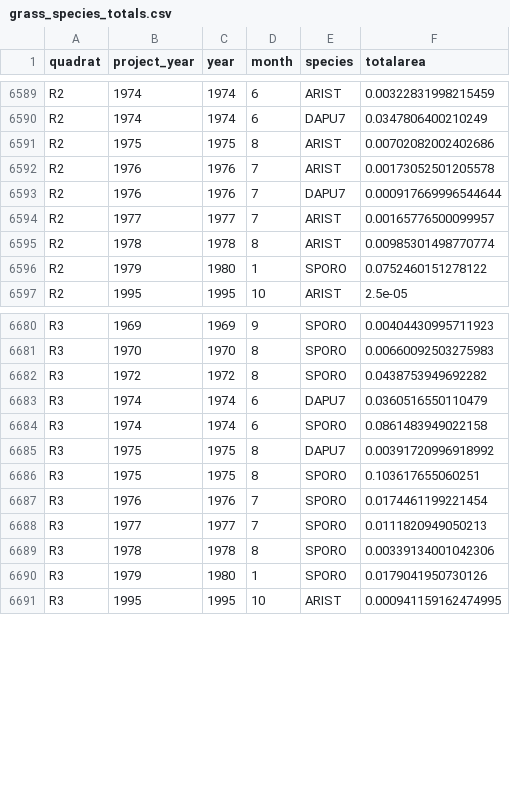
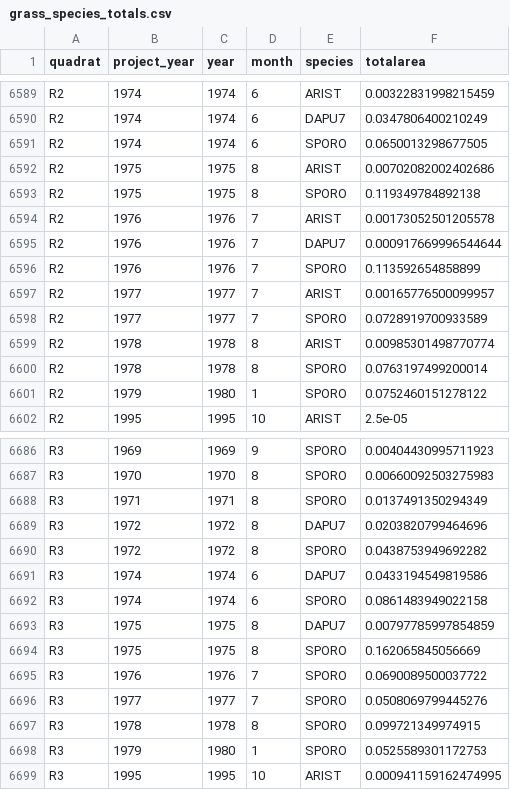
Before and after one commit to emchristensen/JRN_quadrat_timeseries, a CSV file: data/grass_species_totals.csv, drawn as a sheet; only a part is shown, gaps mark what is left out; the diff covers the shown part only.

```diff
--- a/data/grass_species_totals.csv
+++ b/data/grass_species_totals.csv
@@ -6590,7 +6590,12 @@
 "R2","1974",1974,6,"DAPU7",0.0347806400210249
+"R2","1974",1974,6,"SPORO",0.0650013298677505
 "R2","1975",1975,8,"ARIST",0.00702082002402686
+"R2","1975",1975,8,"SPORO",0.119349784892138
 "R2","1976",1976,7,"ARIST",0.00173052501205578
 "R2","1976",1976,7,"DAPU7",0.000917669996544644
+"R2","1976",1976,7,"SPORO",0.113592654858899
 "R2","1977",1977,7,"ARIST",0.00165776500099957
+"R2","1977",1977,7,"SPORO",0.0728919700933589
 "R2","1978",1978,8,"ARIST",0.00985301498770774
+"R2","1978",1978,8,"SPORO",0.0763197499200014
 "R2","1979",1980,1,"SPORO",0.0752460151278122
@@ -6681,11 +6687,13 @@
 "R3","1970",1970,8,"SPORO",0.00660092503275983
+"R3","1971",1971,8,"SPORO",0.0137491350294349
+"R3","1972",1972,8,"DAPU7",0.0203820799464696
 "R3","1972",1972,8,"SPORO",0.0438753949692282
-"R3","1974",1974,6,"DAPU7",0.0360516550110479
+"R3","1974",1974,6,"DAPU7",0.0433194549819586
 "R3","1974",1974,6,"SPORO",0.0861483949022158
-"R3","1975",1975,8,"DAPU7",0.00391720996918992
-"R3","1975",1975,8,"SPORO",0.103617655060251
-"R3","1976",1976,7,"SPORO",0.0174461199221454
-"R3","1977",1977,7,"SPORO",0.0111820949050213
-"R3","1978",1978,8,"SPORO",0.00339134001042306
-"R3","1979",1980,1,"SPORO",0.0179041950730126
+"R3","1975",1975,8,"DAPU7",0.00797785997854859
+"R3","1975",1975,8,"SPORO",0.162065845056669
+"R3","1976",1976,7,"SPORO",0.0690089500037722
+"R3","1977",1977,7,"SPORO",0.0508069799445276
+"R3","1978",1978,8,"SPORO",0.099721349974915
+"R3","1979",1980,1,"SPORO",0.0525589301172753
 "R3","1995",1995,10,"ARIST",0.000941159162474995
```
Also changed, not shown: 1 added row elsewhere in this file, data/all_species_counts_cover.csv, data/quadrat_veg.csv.
